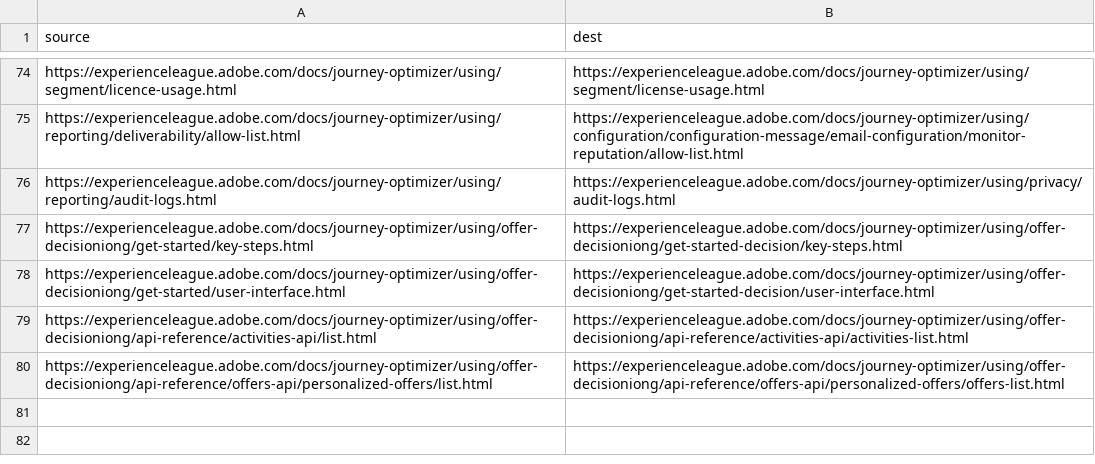
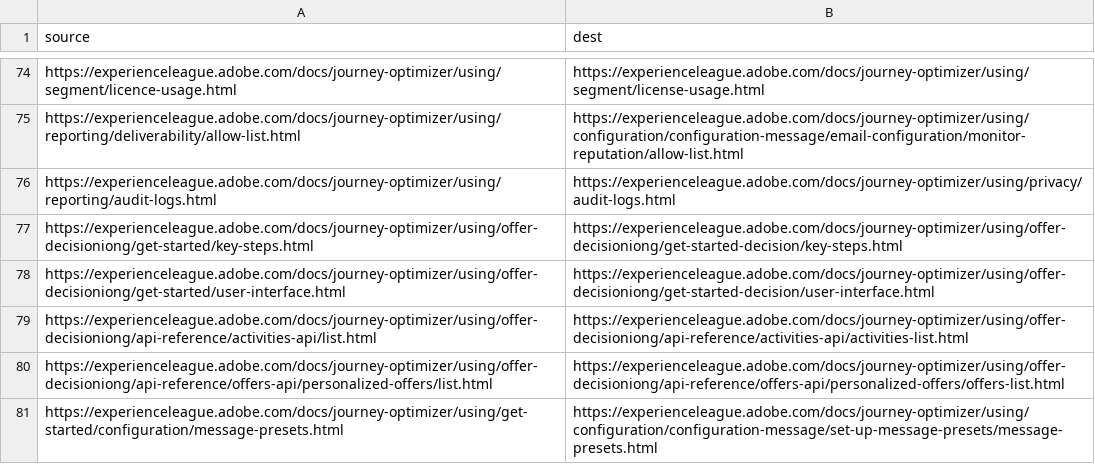
Before and after one commit to mohitpai/journey-optimizer.en, a CSV file: redirects.csv, drawn as a sheet; only a part is shown, gaps mark what is left out.

```diff
--- a/redirects.csv
+++ b/redirects.csv
@@ -80 +80,2 @@ https://experienceleague.adobe.com/docs/journey-optimizer/using/offer-decisionio
 https://experienceleague.adobe.com/docs/journey-optimizer/using/offer-decisioniong/api-reference/offers-api/personalized-offers/list.html,https://experienceleague.adobe.com/docs/journey-optimizer/using/offer-decisioniong/api-reference/offers-api/personalized-offers/offers-list.html
+https://experienceleague.adobe.com/docs/journey-optimizer/using/get-started/configuration/message-presets.html,https://experienceleague.adobe.com/docs/journey-optimizer/using/configuration/configuration-message/set-up-message-presets/message-presets.html
```
Also changed, not shown: 21 other files.
